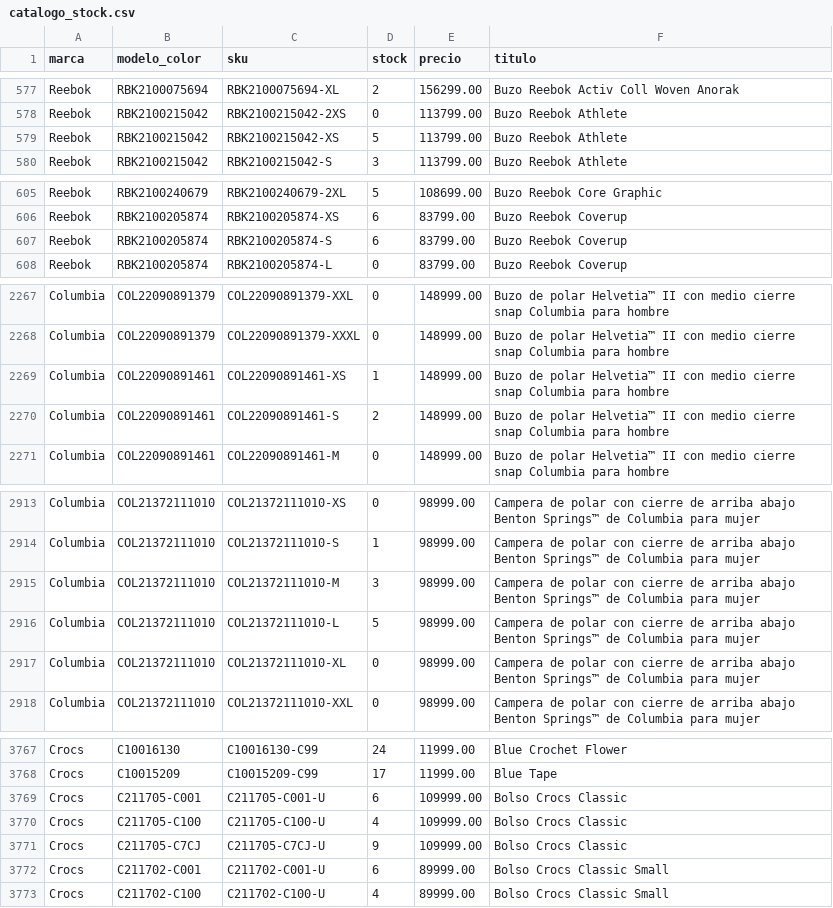
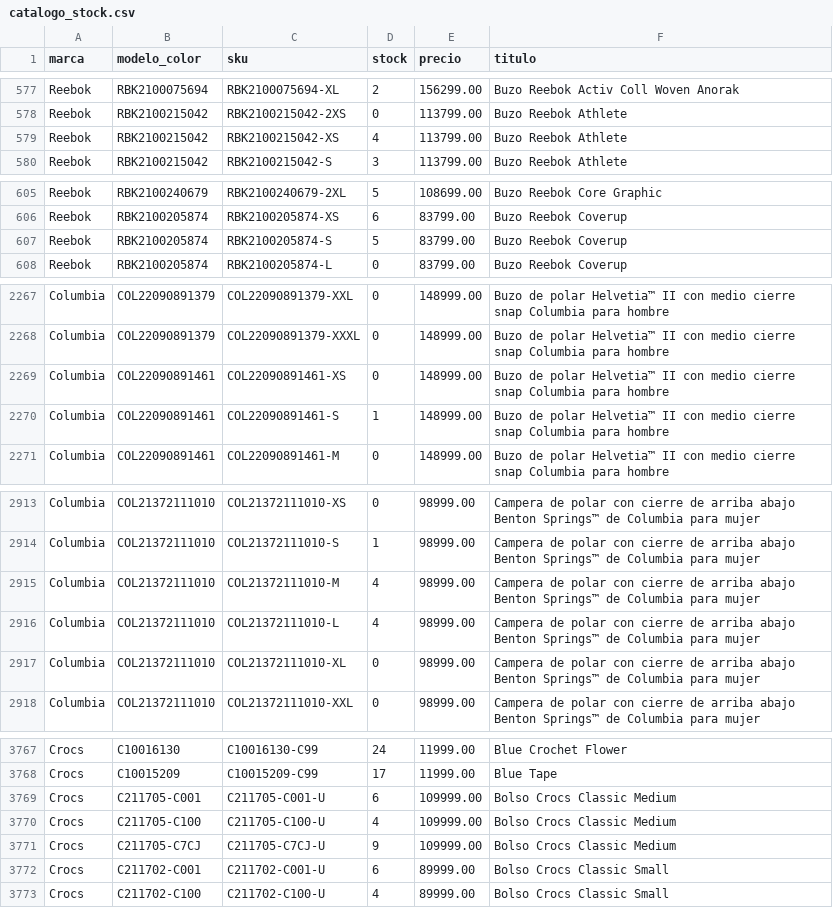
Before and after one commit to lucasrulo/dashboard-distrinando, a CSV file: catalogo_stock.csv, drawn as a sheet; only a part is shown, gaps mark what is left out; the diff covers the shown part only.

```diff
--- a/catalogo_stock.csv
+++ b/catalogo_stock.csv
@@ -578,3 +578,3 @@ Reebok,RBK2100075694,RBK2100075694-XL,2,156299.00,Buzo Reebok Activ Coll Woven A
 Reebok,RBK2100215042,RBK2100215042-2XS,0,113799.00,Buzo Reebok Athlete
-Reebok,RBK2100215042,RBK2100215042-XS,5,113799.00,Buzo Reebok Athlete
+Reebok,RBK2100215042,RBK2100215042-XS,4,113799.00,Buzo Reebok Athlete
 Reebok,RBK2100215042,RBK2100215042-S,3,113799.00,Buzo Reebok Athlete
@@ -606,3 +606,3 @@ Reebok,RBK2100240679,RBK2100240679-2XL,5,108699.00,Buzo Reebok Core Graphic
 Reebok,RBK2100205874,RBK2100205874-XS,6,83799.00,Buzo Reebok Coverup
-Reebok,RBK2100205874,RBK2100205874-S,6,83799.00,Buzo Reebok Coverup
+Reebok,RBK2100205874,RBK2100205874-S,5,83799.00,Buzo Reebok Coverup
 Reebok,RBK2100205874,RBK2100205874-L,0,83799.00,Buzo Reebok Coverup
@@ -2268,4 +2268,4 @@ Columbia,COL22090891379,COL22090891379-XXL,0,148999.00,Buzo de polar Helvetia™
 Columbia,COL22090891379,COL22090891379-XXXL,0,148999.00,Buzo de polar Helvetia™ II con medio cierre snap Columbia para hombre
-Columbia,COL22090891461,COL22090891461-XS,1,148999.00,Buzo de polar Helvetia™ II con medio cierre snap Columbia para hombre
-Columbia,COL22090891461,COL22090891461-S,2,148999.00,Buzo de polar Helvetia™ II con medio cierre snap Columbia para hombre
+Columbia,COL22090891461,COL22090891461-XS,0,148999.00,Buzo de polar Helvetia™ II con medio cierre snap Columbia para hombre
+Columbia,COL22090891461,COL22090891461-S,1,148999.00,Buzo de polar Helvetia™ II con medio cierre snap Columbia para hombre
 Columbia,COL22090891461,COL22090891461-M,0,148999.00,Buzo de polar Helvetia™ II con medio cierre snap Columbia para hombre
@@ -2914,4 +2914,4 @@ Columbia,COL21372111010,COL21372111010-XS,0,98999.00,Campera de polar con cierre
 Columbia,COL21372111010,COL21372111010-S,1,98999.00,Campera de polar con cierre de arriba abajo Benton Springs™ de Columbia para mujer
-Columbia,COL21372111010,COL21372111010-M,3,98999.00,Campera de polar con cierre de arriba abajo Benton Springs™ de Columbia para mujer
-Columbia,COL21372111010,COL21372111010-L,5,98999.00,Campera de polar con cierre de arriba abajo Benton Springs™ de Columbia para mujer
+Columbia,COL21372111010,COL21372111010-M,4,98999.00,Campera de polar con cierre de arriba abajo Benton Springs™ de Columbia para mujer
+Columbia,COL21372111010,COL21372111010-L,4,98999.00,Campera de polar con cierre de arriba abajo Benton Springs™ de Columbia para mujer
 Columbia,COL21372111010,COL21372111010-XL,0,98999.00,Campera de polar con cierre de arriba abajo Benton Springs™ de Columbia para mujer
@@ -3768,5 +3768,5 @@ Crocs,C10016130,C10016130-C99,24,11999.00,Blue Crochet Flower
 Crocs,C10015209,C10015209-C99,17,11999.00,Blue Tape
-Crocs,C211705-C001,C211705-C001-U,6,109999.00,Bolso Crocs Classic
-Crocs,C211705-C100,C211705-C100-U,4,109999.00,Bolso Crocs Classic
-Crocs,C211705-C7CJ,C211705-C7CJ-U,9,109999.00,Bolso Crocs Classic
+Crocs,C211705-C001,C211705-C001-U,6,109999.00,Bolso Crocs Classic Medium
+Crocs,C211705-C100,C211705-C100-U,4,109999.00,Bolso Crocs Classic Medium
+Crocs,C211705-C7CJ,C211705-C7CJ-U,9,109999.00,Bolso Crocs Classic Medium
 Crocs,C211702-C001,C211702-C001-U,6,89999.00,Bolso Crocs Classic Small
```
Also changed, not shown: 11 added rows, 11 removed rows and 7 edited cells elsewhere in this file.
